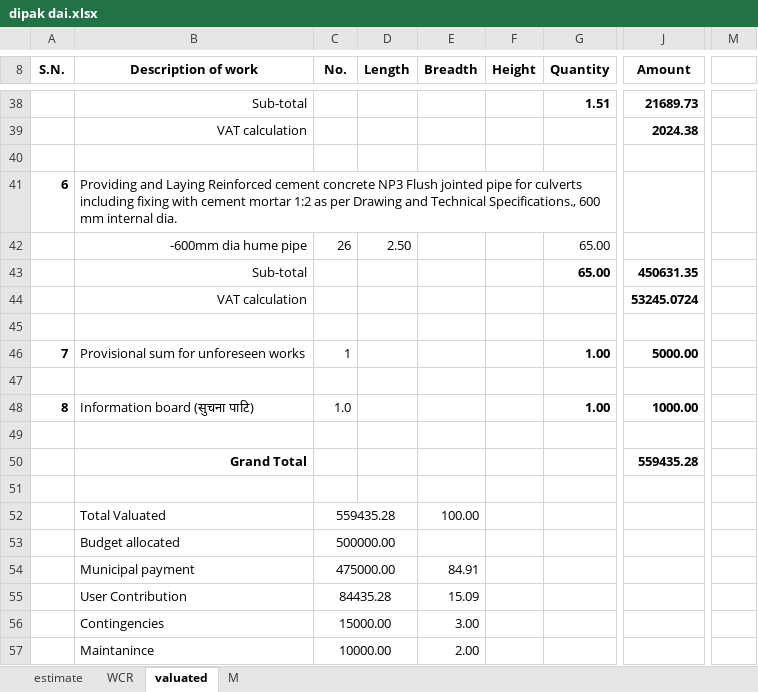
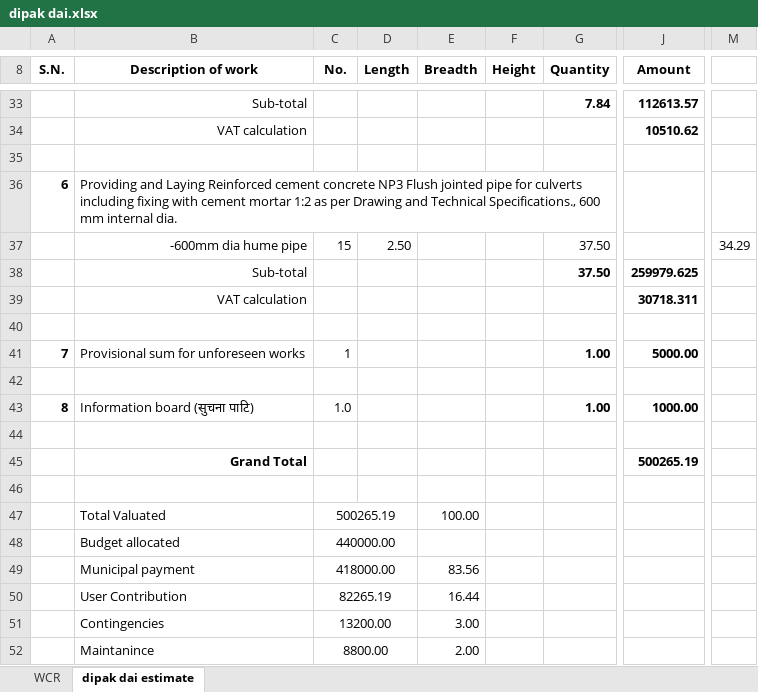
Before and after one commit to suwalcrystal/ofc, an Excel workbook: ofc/estimates/estimates/dipak dai.xlsx, sheet dipak dai estimate, drawn as a sheet; only a part is shown, gaps mark what is left out; values as stored, in another font and other column widths than the file's, no borders; addresses are those after the commit; the diff covers the shown part only; the diff names each change by its address in the sheet, - before the commit and + after, or states it on an @@ line.

Commit message:
kalika mandir public toilet and dipak dai hume pipe and dhan bahadur ko ghar paxadi estimate

```diff
--- a/ofc/estimates/estimates/dipak dai.xlsx (sheet dipak dai estimate)
+++ b/ofc/estimates/estimates/dipak dai.xlsx (sheet dipak dai estimate)
-sheet tab: valuated
+sheet tab: dipak dai estimate
@@ sheet tab hidden: estimate @@
-sheet tab: M
-G33 (Quantity): 1.51
+G33 (Quantity): 7.84
-J33 (Amount): 21689.73
+J33 (Amount): 112613.57
-J34 (Amount): 2024.38
+J34 (Amount): 10510.62
-C37 (No.): 26
+C37 (No.): 15
-G37:G38 (Quantity): 65.00
+G37:G38 (Quantity): 37.50
-M37: (empty)
+M37: 34.29
-J38 (Amount): 450631.35
+J38 (Amount): 259979.625
-J39 (Amount): 53245.0724
+J39 (Amount): 30718.311
-J45 (Amount): 559435.28
+J45 (Amount): 500265.19
-C47 (No.): 559435.28
+C47 (No.): 500265.19
-C48 (No.): 500000.00
+C48 (No.): 440000.00
-C49 (No.): 475000.00
+C49 (No.): 418000.00
-E49 (Breadth): 84.91
+E49 (Breadth): 83.56
-C50 (No.): 84435.28
+C50 (No.): 82265.19
-E50 (Breadth): 15.09
+E50 (Breadth): 16.44
-C51 (No.): 15000.00
+C51 (No.): 13200.00
-C52 (No.): 10000.00
+C52 (No.): 8800.00
```
Also changed, not shown: 5 removed rows and 26 edited cells elsewhere in this sheet, sheet WCR, formulas that keep their value, 4 other files.
